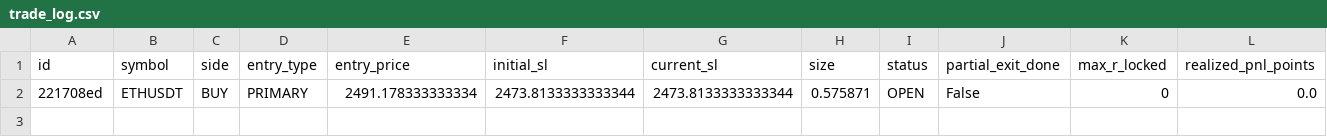
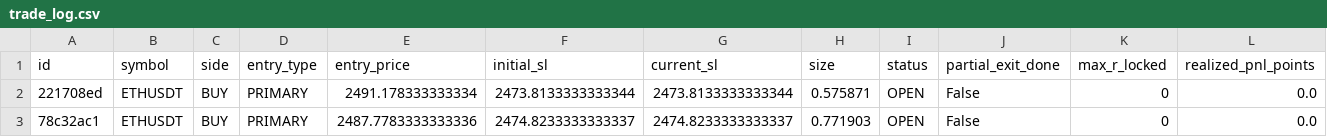
Before and after one commit to 09vinodsoni-cmd/supercpr-bot, a CSV file: trade_log.csv, drawn as a sheet; only a part is shown; rows hold the shown columns only; the diff names each change by its address in the sheet, - before the commit and + after, or states it on an @@ line.

```diff
--- a/trade_log.csv
+++ b/trade_log.csv
+row 3: 78c32ac1 | ETHUSDT | BUY | PRIMARY | 2487.7783333333336 | 2474.8233333333337 | 2474.8233333333337 | 0.771903 | OPEN | False | 0 | 0.0
```
Also changed, not shown: 1 other file.
